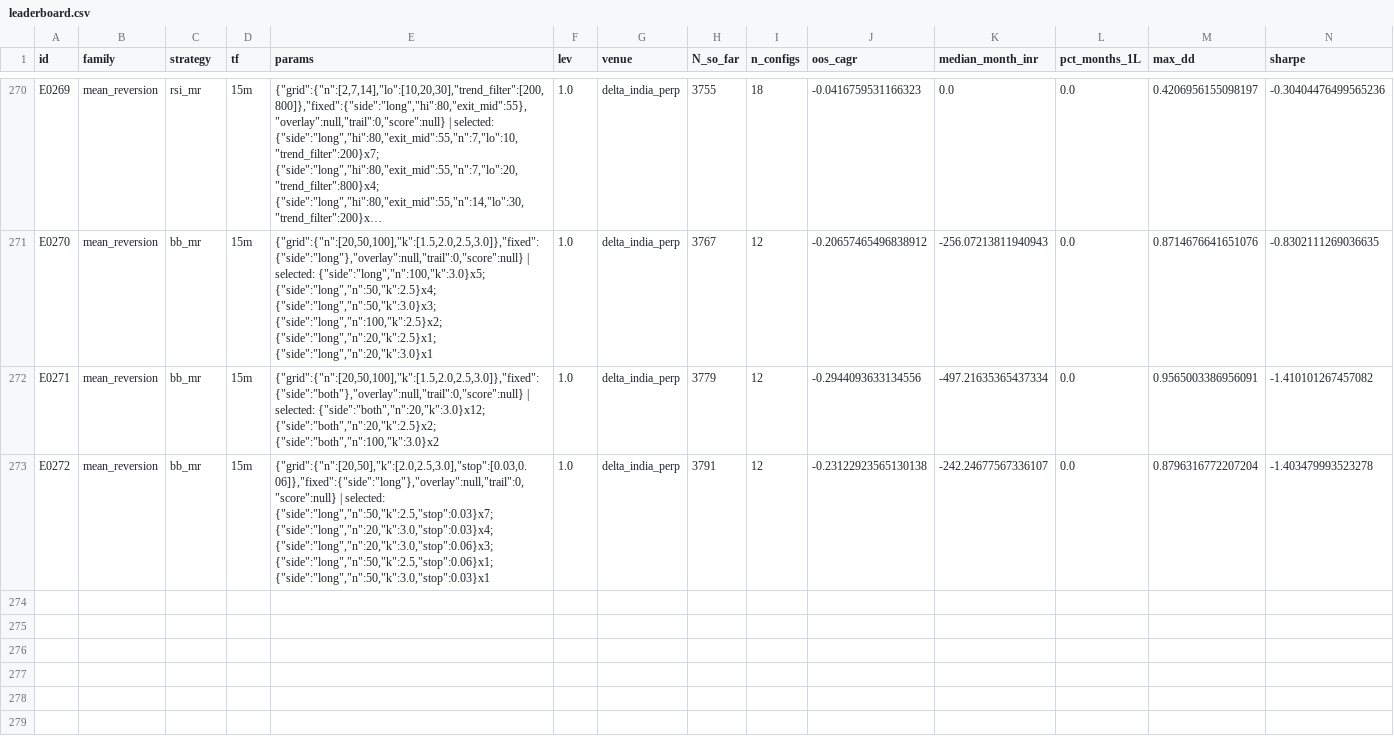
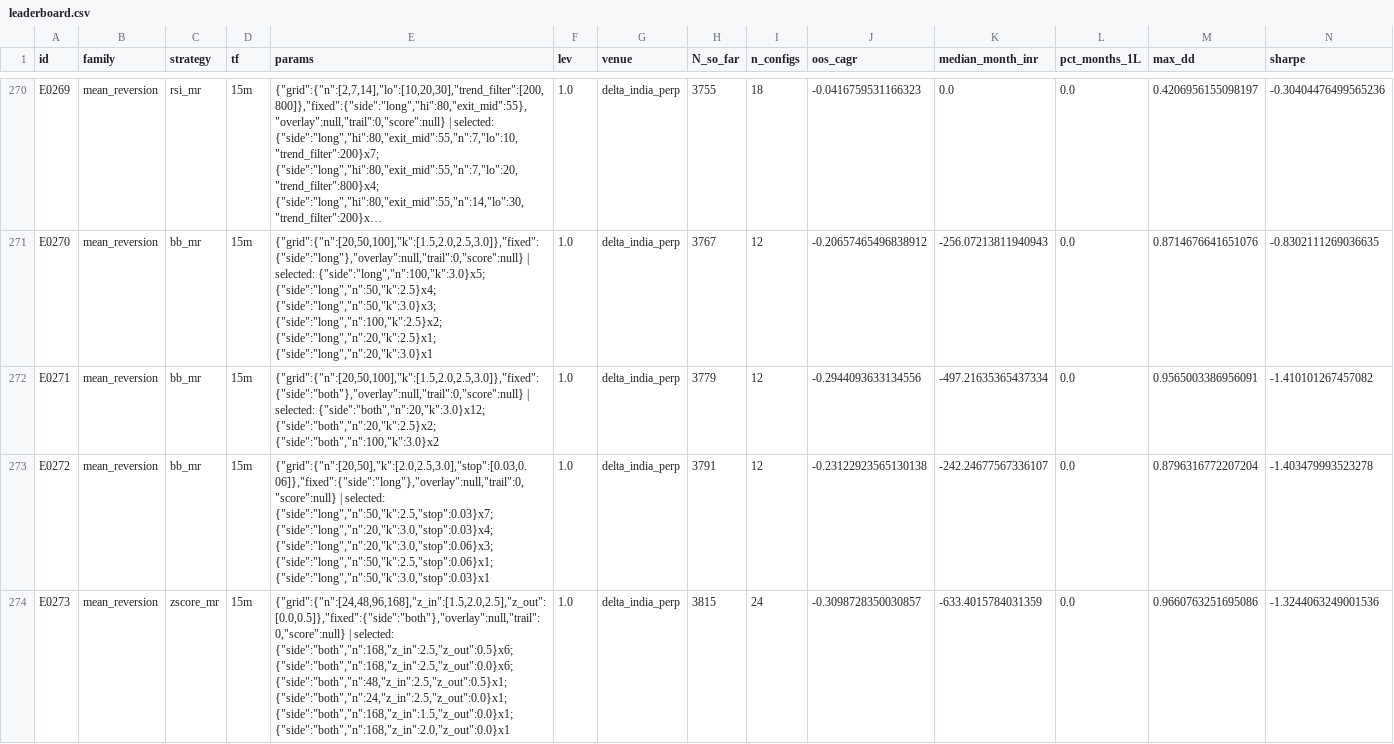
Before and after one commit to MPL0Y/DiamondHands, a CSV file: experiments/leaderboard.csv, drawn as a sheet; only a part is shown, gaps mark what is left out; long unchanged cells end in …; rows hold the shown columns only; the diff names each change by its address in the sheet, - before the commit and + after, or states it on an @@ line.

```diff
--- a/experiments/leaderboard.csv
+++ b/experiments/leaderboard.csv
+row 274: E0273 | mean_reversion | zscore_mr | 15m | {"grid":{"n":[24,48,96,168],"z_in":[1.5,2.0,2.5],"z_out":[0.0,0.5]},"fixed":{"side":"both"},"overlay":null,"trail":0,"score":null} | selected: {"side":"both","n":168,"z_in":2.5,"z_out":0.5}x6; {"side":"both","n":168,"z_in":2.5,"z_out":0.0}x6; {"side":"both","n":48,"z_in":2.5,"z_out":0.5}x1; {"side":"both","n":24,"z_in":2.5,"z_out":0.0}x1; {"side":"both","n":168,"z_in":1.5,"z_out":0.0}x1; {"side":"both","n":168,"z_in":2.0,"z_out":0.0}x1 | 1.0 | delta_india_perp | 3815 | 24 | -0.3098728350030857 | -633.4015784031359 | 0.0 | 0.9660763251695086 | -1.3244063249001536
```
Also changed, not shown: experiments/trials.csv, 3 other files.
